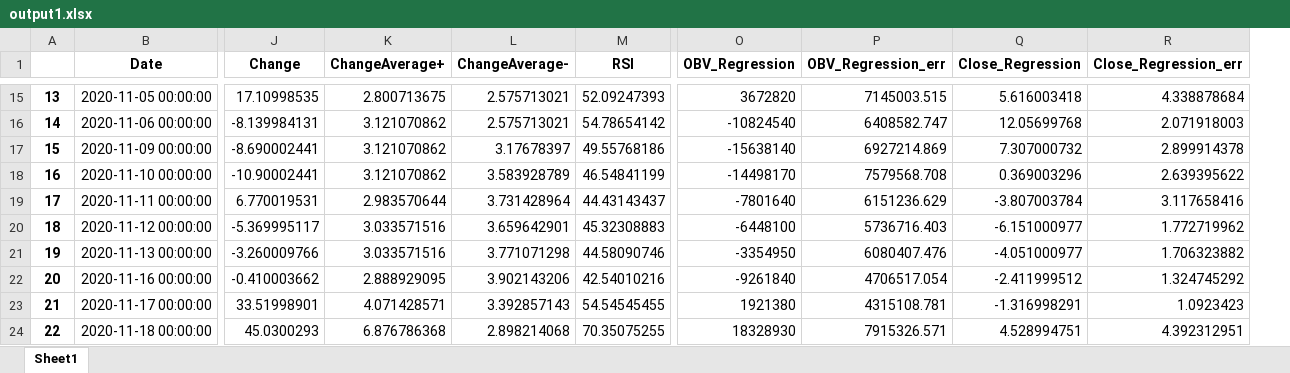
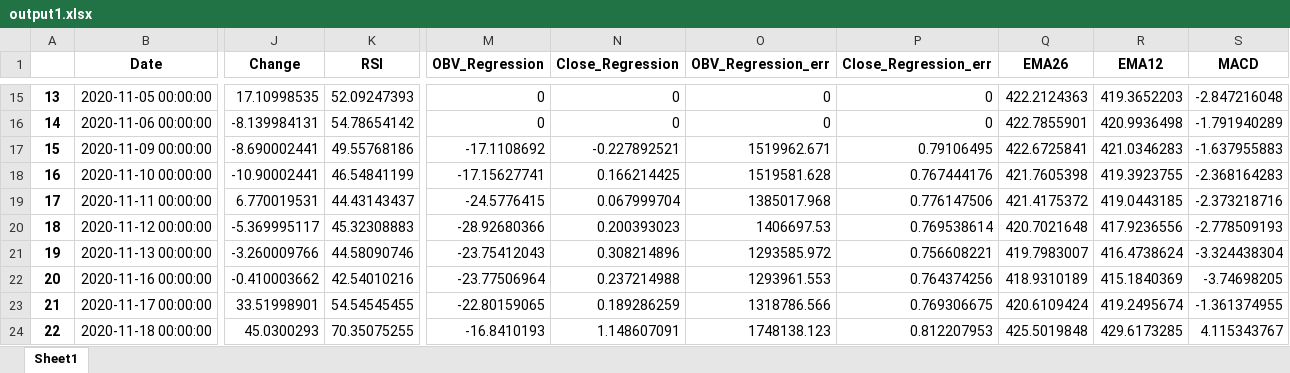
Before and after one commit to jonyjesus18/Snp1000, an Excel workbook: scripts/output1.xlsx, sheet Sheet1, drawn as a sheet; only a part is shown, gaps mark what is left out; values as stored, in another font and other column widths than the file's, no borders; removed rows and columns are numbered as before the commit, all else as after; the diff covers the shown part only; the diff names each change by its address in the sheet, - before the commit and + after, or states it on an @@ line.

```diff
--- a/scripts/output1.xlsx (sheet Sheet1)
+++ b/scripts/output1.xlsx (sheet Sheet1)
-column K (ChangeAverage+), rows 15-24: 2.800713675 | 3.121070862 | 3.121070862 | 3.121070862 | 2.983570644 | 3.033571516 | 3.033571516 | 2.888929095 | 4.071428571 | 6.876786368
-column L (ChangeAverage-), rows 15-24: 2.575713021 | 2.575713021 | 3.17678397 | 3.583928789 | 3.731428964 | 3.659642901 | 3.771071298 | 3.902143206 | 3.392857143 | 2.898214068
-column P (OBV_Regression_err), rows 15-24: 7145003.515 | 6408582.747 | 6927214.869 | 7579568.708 | 6151236.629 | 5736716.403 | 6080407.476 | 4706517.054 | 4315108.781 | 7915326.571
+column O (OBV_Regression_err), rows 15-24: 0 | 0 | 1519962.671 | 1519581.628 | 1385017.968 | 1406697.53 | 1293585.972 | 1293961.553 | 1318786.566 | 1748138.123
+column Q (EMA26), rows 15-24: 422.2124363 | 422.7855901 | 422.6725841 | 421.7605398 | 421.4175372 | 420.7021648 | 419.7983007 | 418.9310189 | 420.6109424 | 425.5019848
+column R (EMA12), rows 15-24: 419.3652203 | 420.9936498 | 421.0346283 | 419.3923755 | 419.0443185 | 417.9236556 | 416.4738624 | 415.1840369 | 419.2495674 | 429.6173285
+column S (MACD), rows 15-24: -2.847216048 | -1.791940289 | -1.637955883 | -2.368164283 | -2.373218716 | -2.778509193 | -3.324438304 | -3.74698205 | -1.361374955 | 4.115343767
-M15 (OBV_Regression): 3672820
+M15 (OBV_Regression): 0
-N15 (Close_Regression): 5.616003418
+N15 (Close_Regression): 0
-P15 (Close_Regression_err): 4.338878684
+P15 (Close_Regression_err): 0
-M16 (OBV_Regression): -10824540
+M16 (OBV_Regression): 0
-N16 (Close_Regression): 12.05699768
+N16 (Close_Regression): 0
-P16 (Close_Regression_err): 2.071918003
+P16 (Close_Regression_err): 0
-M17 (OBV_Regression): -15638140
+M17 (OBV_Regression): -17.1108692
-N17 (Close_Regression): 7.307000732
+N17 (Close_Regression): -0.227892521
-P17 (Close_Regression_err): 2.899914378
+P17 (Close_Regression_err): 0.79106495
-M18 (OBV_Regression): -14498170
+M18 (OBV_Regression): -17.15627741
-N18 (Close_Regression): 0.369003296
+N18 (Close_Regression): 0.166214425
-P18 (Close_Regression_err): 2.639395622
+P18 (Close_Regression_err): 0.767444176
-M19 (OBV_Regression): -7801640
+M19 (OBV_Regression): -24.5776415
-N19 (Close_Regression): -3.807003784
+N19 (Close_Regression): 0.067999704
-P19 (Close_Regression_err): 3.117658416
+P19 (Close_Regression_err): 0.776147506
-M20 (OBV_Regression): -6448100
+M20 (OBV_Regression): -28.92680366
-N20 (Close_Regression): -6.151000977
+N20 (Close_Regression): 0.200393023
-P20 (Close_Regression_err): 1.772719962
+P20 (Close_Regression_err): 0.769538614
-M21 (OBV_Regression): -3354950
+M21 (OBV_Regression): -23.75412043
-N21 (Close_Regression): -4.051000977
+N21 (Close_Regression): 0.308214896
-P21 (Close_Regression_err): 1.706323882
+P21 (Close_Regression_err): 0.756608221
-M22 (OBV_Regression): -9261840
+M22 (OBV_Regression): -23.77506964
-N22 (Close_Regression): -2.411999512
+N22 (Close_Regression): 0.237214988
-P22 (Close_Regression_err): 1.324745292
+P22 (Close_Regression_err): 0.764374256
-M23 (OBV_Regression): 1921380
+M23 (OBV_Regression): -22.80159065
-N23 (Close_Regression): -1.316998291
+N23 (Close_Regression): 0.189286259
-P23 (Close_Regression_err): 1.0923423
+P23 (Close_Regression_err): 0.769306675
-M24 (OBV_Regression): 18328930
+M24 (OBV_Regression): -16.8410193
-N24 (Close_Regression): 4.528994751
+N24 (Close_Regression): 1.148607091
-P24 (Close_Regression_err): 4.392312951
+P24 (Close_Regression_err): 0.812207953
```
Also changed, not shown: 783 edited cells elsewhere in this sheet, 2 other files.
